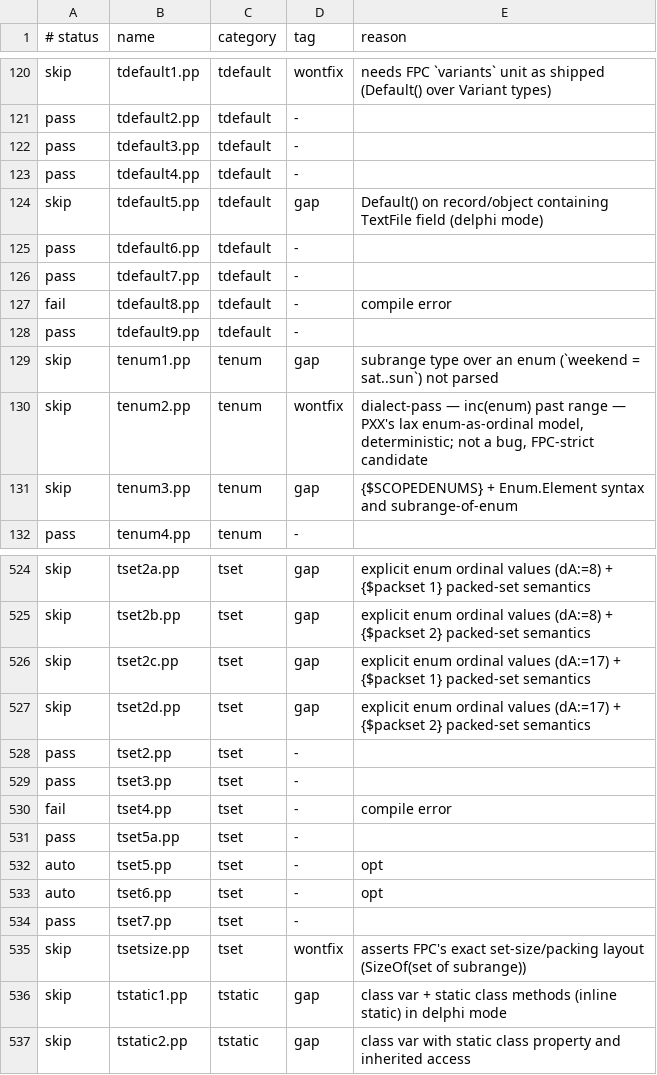
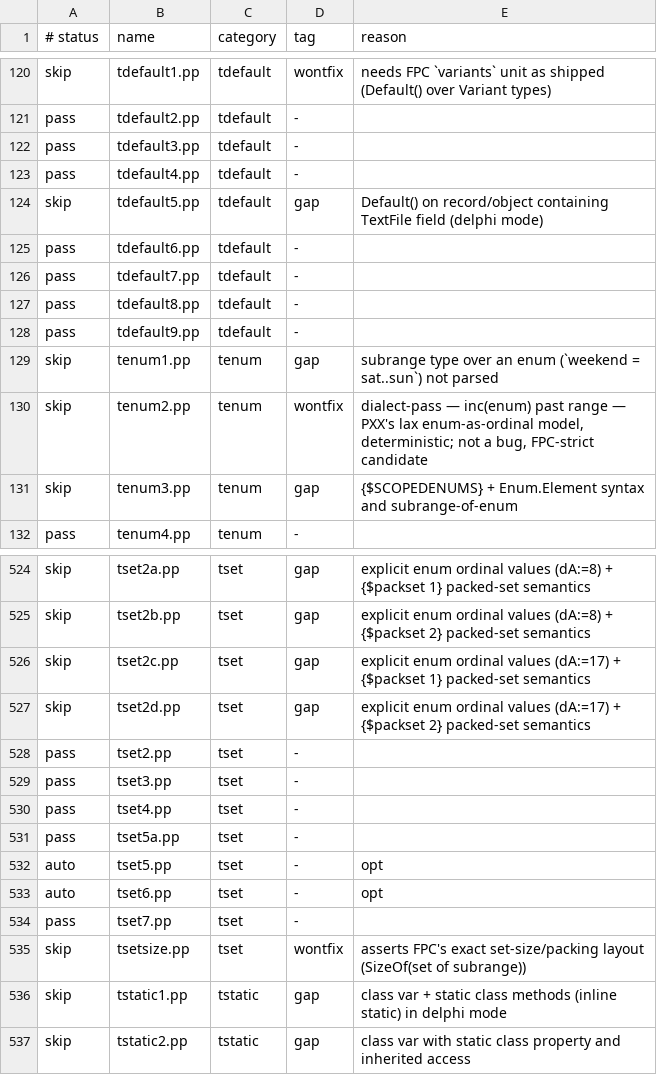
Before and after one commit to yoctobyte/pxx, a TSV file: devdocs/progress/tstate/conformance.tsv, drawn as a sheet; only a part is shown, gaps mark what is left out.

```diff
--- a/devdocs/progress/tstate/conformance.tsv
+++ b/devdocs/progress/tstate/conformance.tsv
@@ -126,3 +126,3 @@ pass	tdefault6.pp	tdefault	-
 pass	tdefault7.pp	tdefault	-	
-fail	tdefault8.pp	tdefault	-	compile error
+pass	tdefault8.pp	tdefault	-	
 pass	tdefault9.pp	tdefault	-	
@@ -529,3 +529,3 @@ pass	tset2.pp	tset	-
 pass	tset3.pp	tset	-	
-fail	tset4.pp	tset	-	compile error
+pass	tset4.pp	tset	-	
 pass	tset5a.pp	tset	-	
```
Also changed, not shown: devdocs/progress/tstate/bench.tsv, 1 other file.
